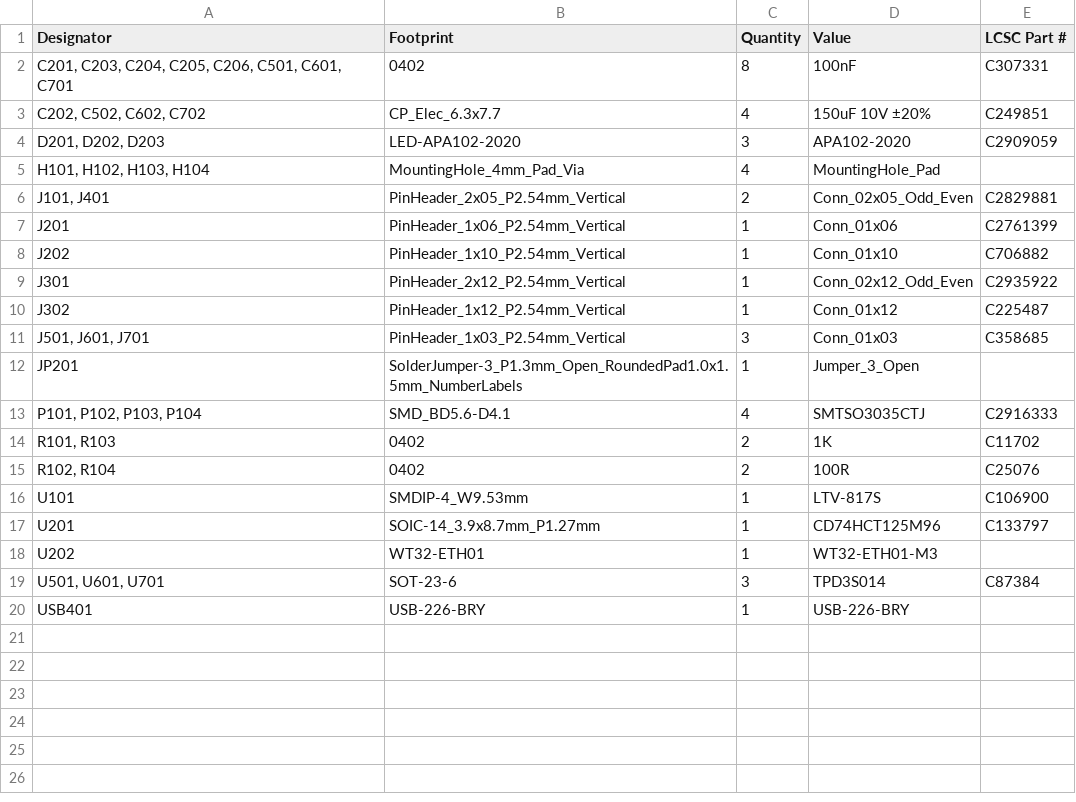
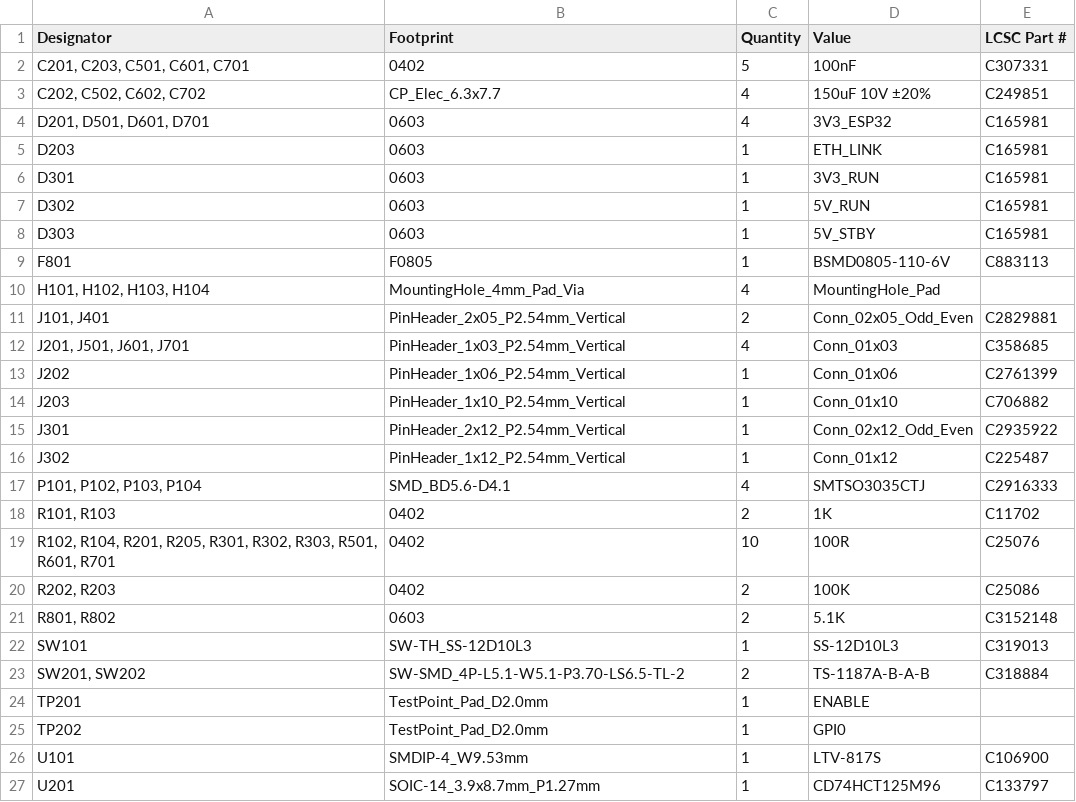
Before and after one commit to ruben-iteng/ODROID-H3-mITX-adapter, a CSV file: build/production/jlcpcb/bom.csv, drawn as a sheet; only a part is shown; the shorter side is filled out with more unchanged rows; the diff covers the shown part only.

```diff
--- a/build/production/jlcpcb/bom.csv
+++ b/build/production/jlcpcb/bom.csv
@@ -1,16 +1,26 @@
 Designator,Footprint,Quantity,Value,LCSC Part #
-"C201, C203, C204, C205, C206, C501, C601, C701",0402,8,100nF,C307331
+"C201, C203, C501, C601, C701",0402,5,100nF,C307331
 "C202, C502, C602, C702",CP_Elec_6.3x7.7,4,150uF 10V ±20%,C249851
-"D201, D202, D203",LED-APA102-2020,3,APA102-2020,C2909059
+"D201, D501, D601, D701",0603,4,3V3_ESP32,C165981
+D203,0603,1,ETH_LINK,C165981
+D301,0603,1,3V3_RUN,C165981
+D302,0603,1,5V_RUN,C165981
+D303,0603,1,5V_STBY,C165981
+F801,F0805,1,BSMD0805-110-6V,C883113
 "H101, H102, H103, H104",MountingHole_4mm_Pad_Via,4,MountingHole_Pad,
 "J101, J401",PinHeader_2x05_P2.54mm_Vertical,2,Conn_02x05_Odd_Even,C2829881
-J201,PinHeader_1x06_P2.54mm_Vertical,1,Conn_01x06,C2761399
-J202,PinHeader_1x10_P2.54mm_Vertical,1,Conn_01x10,C706882
+"J201, J501, J601, J701",PinHeader_1x03_P2.54mm_Vertical,4,Conn_01x03,C358685
+J202,PinHeader_1x06_P2.54mm_Vertical,1,Conn_01x06,C2761399
+J203,PinHeader_1x10_P2.54mm_Vertical,1,Conn_01x10,C706882
 J301,PinHeader_2x12_P2.54mm_Vertical,1,Conn_02x12_Odd_Even,C2935922
 J302,PinHeader_1x12_P2.54mm_Vertical,1,Conn_01x12,C225487
-"J501, J601, J701",PinHeader_1x03_P2.54mm_Vertical,3,Conn_01x03,C358685
-JP201,SolderJumper-3_P1.3mm_Open_RoundedPad1.0x1.5mm_NumberLabels,1,Jumper_3_Open,
 "P101, P102, P103, P104",SMD_BD5.6-D4.1,4,SMTSO3035CTJ,C2916333
 "R101, R103",0402,2,1K,C11702
-"R102, R104",0402,2,100R,C25076
+"R102, R104, R201, R205, R301, R302, R303, R501, R601, R701",0402,10,100R,C25076
+"R202, R203",0402,2,100K,C25086
+"R801, R802",0603,2,5.1K,C3152148
+SW101,SW-TH_SS-12D10L3,1,SS-12D10L3,C319013
+"SW201, SW202",SW-SMD_4P-L5.1-W5.1-P3.70-LS6.5-TL-2,2,TS-1187A-B-A-B,C318884
+TP201,TestPoint_Pad_D2.0mm,1,ENABLE,
+TP202,TestPoint_Pad_D2.0mm,1,GPI0,
 U101,SMDIP-4_W9.53mm,1,LTV-817S,C106900
```
Also changed, not shown: 1 added row elsewhere in this file, build/production/jlcpcb/designators.csv, build/production/jlcpcb/positions.csv, 37 other files.
